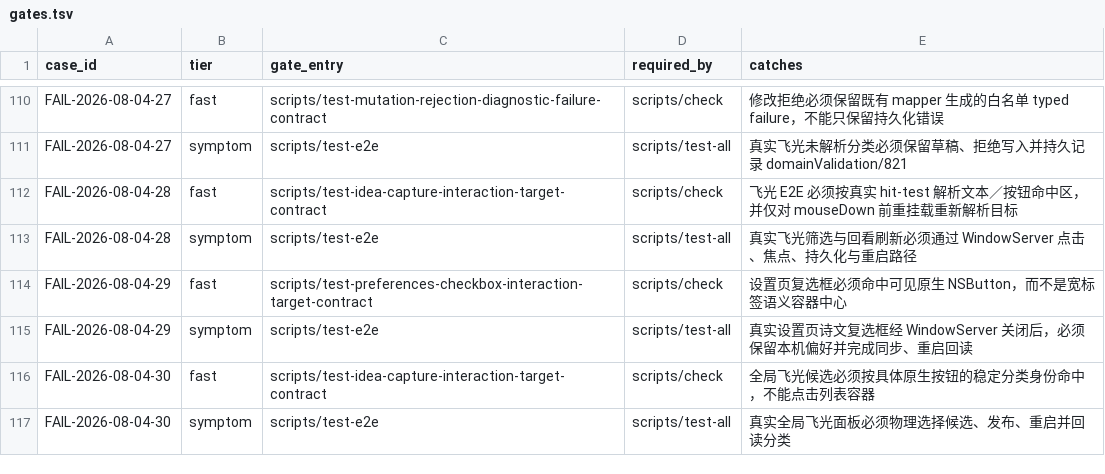
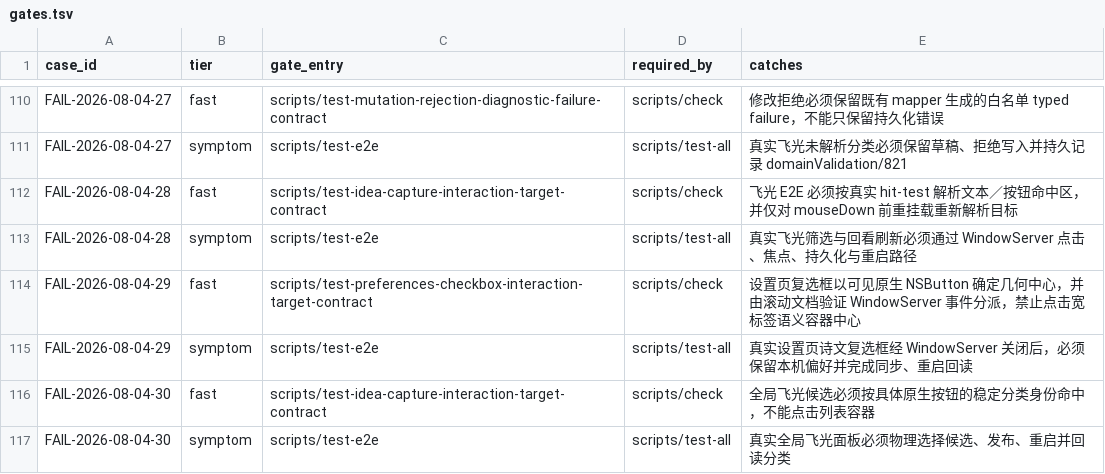
Before and after one commit to quboliu/noonmark, a TSV file: docs/engineering/failure-cases/gates.tsv, drawn as a sheet; only a part is shown, gaps mark what is left out.

Commit message:
docs(failure): close the interaction and compatibility failure cases
Backfill the fix status for FAIL-2026-08-04-23 through FAIL-2026-08-04-30 based on real E2E, upgrade import, and make check run evidence, and correct the checkbox WindowServer dispatch boundary.

FAIL-2026-08-04-23 FAIL-2026-08-04-24 FAIL-2026-08-04-25 FAIL-2026-08-04-26 FAIL-2026-08-04-27 FAIL-2026-08-04-28 FAIL-2026-08-04-29 FAIL-2026-08-04-30

```diff
--- a/docs/engineering/failure-cases/gates.tsv
+++ b/docs/engineering/failure-cases/gates.tsv
@@ -113,3 +113,3 @@ FAIL-2026-08-04-28	fast	scripts/test-idea-capture-interaction-target-contract	sc
 FAIL-2026-08-04-28	symptom	scripts/test-e2e	scripts/test-all	真实飞光筛选与回看刷新必须通过 WindowServer 点击、焦点、持久化与重启路径
-FAIL-2026-08-04-29	fast	scripts/test-preferences-checkbox-interaction-target-contract	scripts/check	设置页复选框必须命中可见原生 NSButton，而不是宽标签语义容器中心
+FAIL-2026-08-04-29	fast	scripts/test-preferences-checkbox-interaction-target-contract	scripts/check	设置页复选框以可见原生 NSButton 确定几何中心，并由滚动文档验证 WindowServer 事件分派，禁止点击宽标签语义容器中心
 FAIL-2026-08-04-29	symptom	scripts/test-e2e	scripts/test-all	真实设置页诗文复选框经 WindowServer 关闭后，必须保留本机偏好并完成同步、重启回读
```
Also changed, not shown: 8 other files.
